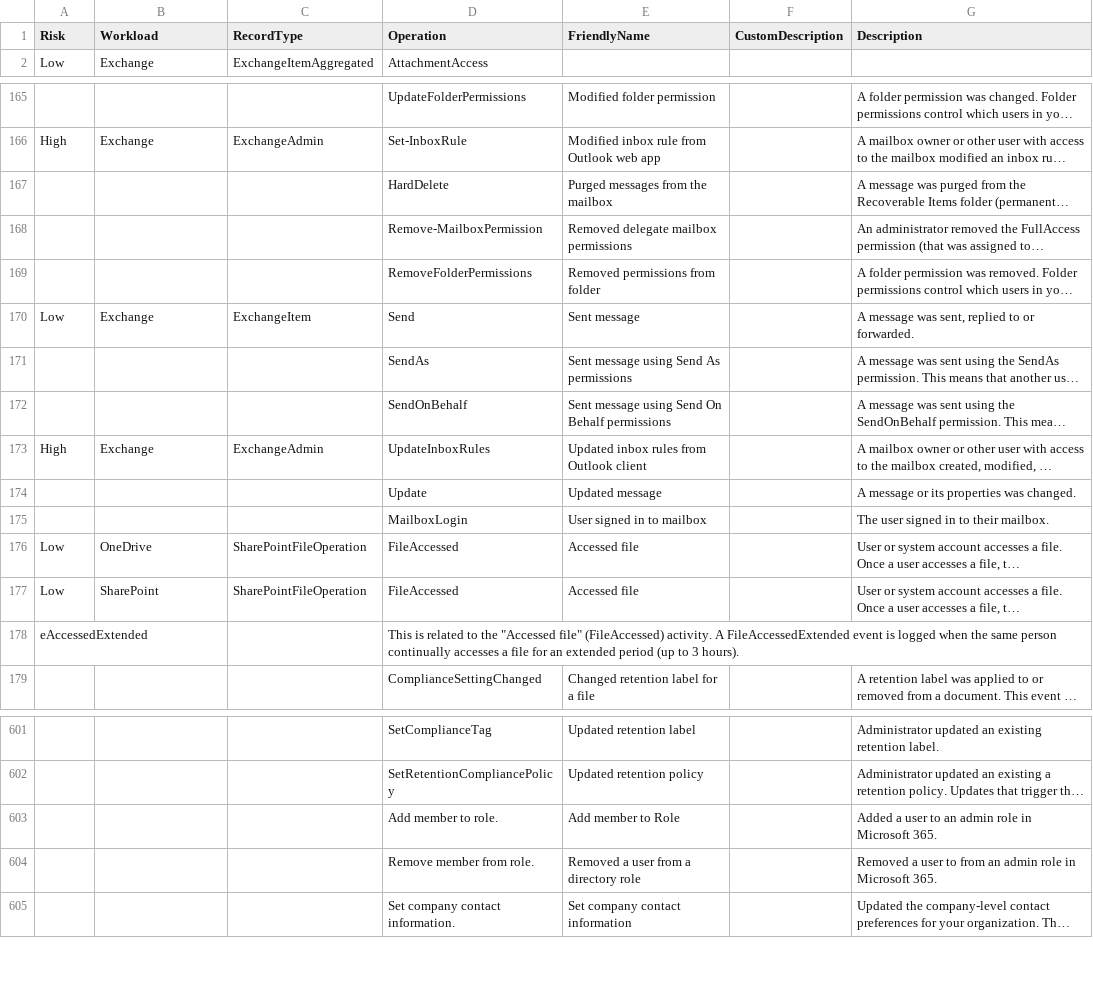
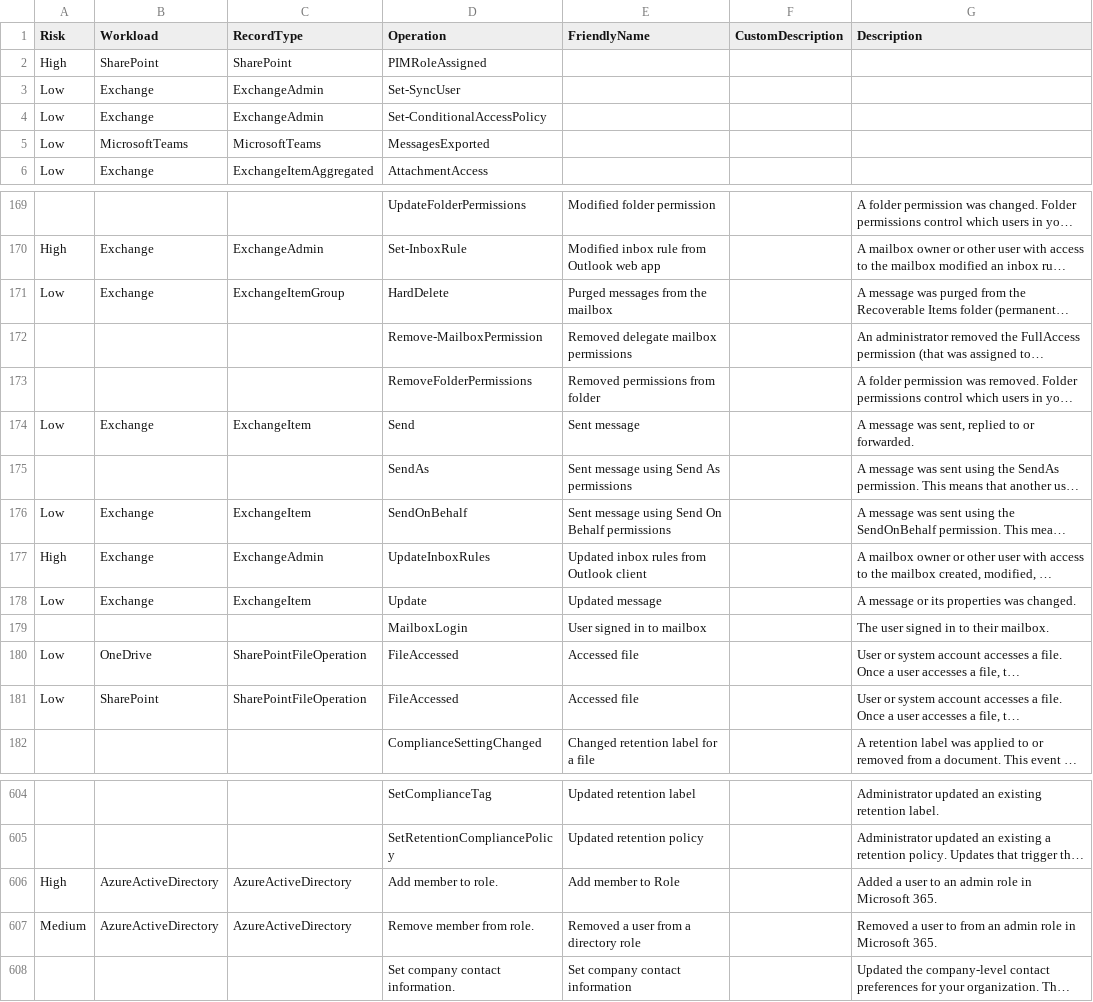
Before and after one commit to DrollRobot/IncidentResponseTools, a CSV file: exchange/unified_audit_log-data/unified_audit_log-all_operations.csv, drawn as a sheet; only a part is shown, gaps mark what is left out; long unchanged cells end in …; removed rows and columns are numbered as before the commit, all else as after; the diff covers the shown part only; the diff names each change by its address in the sheet, - before the commit and + after, or states it on an @@ line.

```diff
--- a/exchange/unified_audit_log-data/unified_audit_log-all_operations.csv
+++ b/exchange/unified_audit_log-data/unified_audit_log-all_operations.csv
+row 2: High | SharePoint | SharePoint | PIMRoleAssigned
+row 3: Low | Exchange | ExchangeAdmin | Set-SyncUser
+row 4: Low | Exchange | ExchangeAdmin | Set-ConditionalAccessPolicy
+row 5: Low | MicrosoftTeams | MicrosoftTeams | MessagesExported
-A171 (Risk): (empty)
+A171 (Risk): Low
-B171 (Workload): (empty)
+B171 (Workload): Exchange
-C171 (RecordType): (empty)
+C171 (RecordType): ExchangeItemGroup
-A176 (Risk): (empty)
+A176 (Risk): Low
-B176 (Workload): (empty)
+B176 (Workload): Exchange
-C176 (RecordType): (empty)
+C176 (RecordType): ExchangeItem
-A178 (Risk): (empty)
+A178 (Risk): Low
-B178 (Workload): (empty)
+B178 (Workload): Exchange
-C178 (RecordType): (empty)
+C178 (RecordType): ExchangeItem
-row 178: eAccessedExtended |  |  | This is related to the "Accessed file" (FileAccessed) activity. A FileAccessedExtended event is logged when the same person continually accesses a file for an extended period (up to 3 hours).
-A606 (Risk): (empty)
+A606 (Risk): High
-B606:B607 (Workload): (empty)
+B606:B607 (Workload): AzureActiveDirectory
-C606:C607 (RecordType): (empty)
+C606:C607 (RecordType): AzureActiveDirectory
-A607 (Risk): (empty)
+A607 (Risk): Medium
```
Also changed, not shown: 3 edited cells elsewhere in this file, graph_logs/entra_error_codes.csv, 25 other files.
